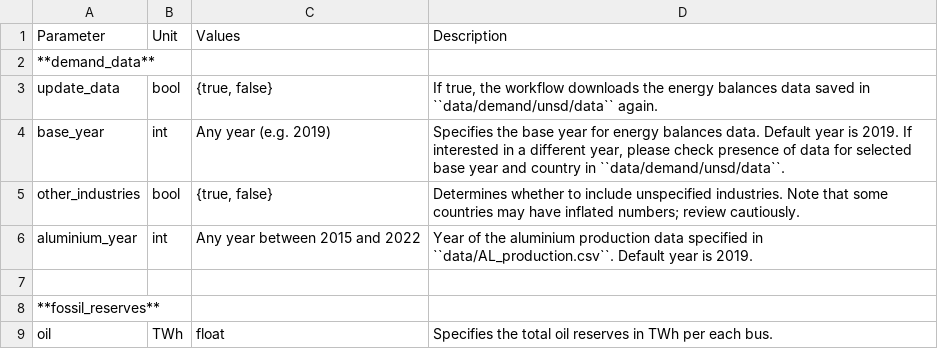
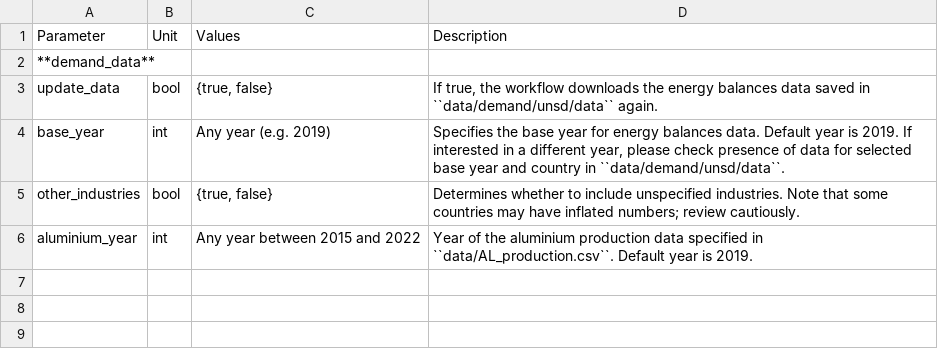
Before and after one commit to pypsa-meets-earth/pypsa-earth, a CSV file: doc/configtables/demand_data.csv, drawn as a sheet; the diff names each change by its address in the sheet, - before the commit and + after, or states it on an @@ line.

```diff
--- a/doc/configtables/demand_data.csv
+++ b/doc/configtables/demand_data.csv
-row 7: (empty)
-row 8: **fossil_reserves**
-row 9: oil | TWh | float | Specifies the total oil reserves in TWh per each bus.
```
Also changed, not shown: doc/configtables/sector_toplevel.csv, 6 other files.
